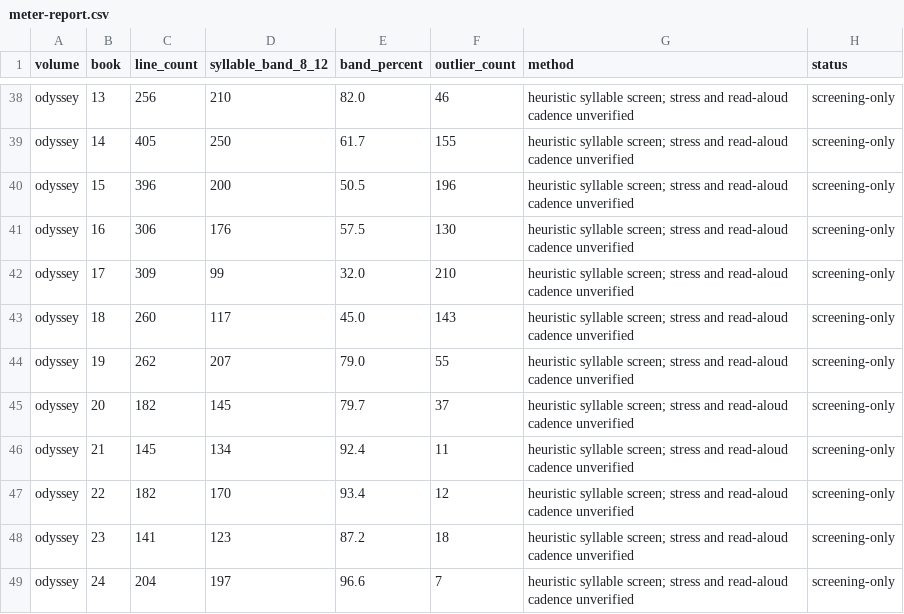
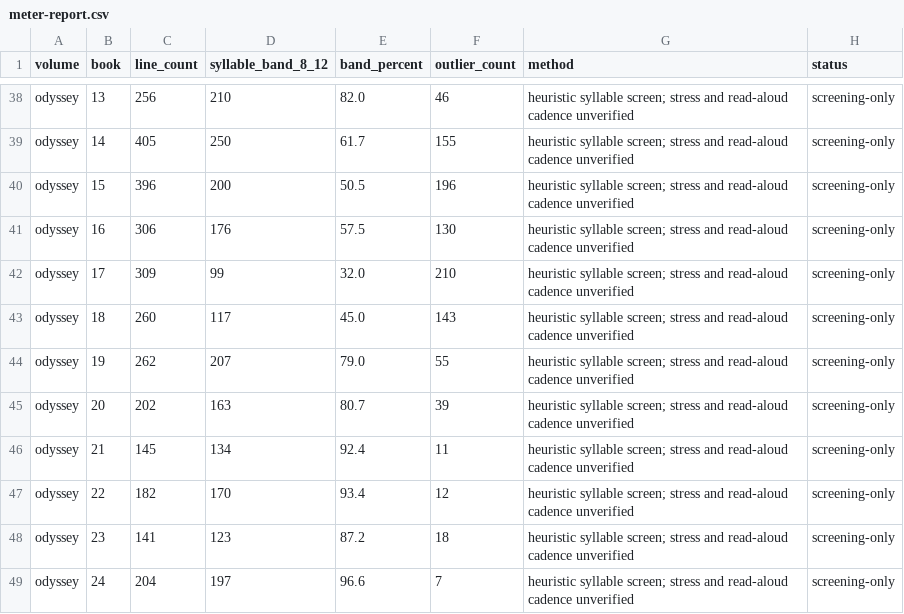
Before and after one commit to CastaliaInstitute/inq-homer-blake, a CSV file: text/meter-report.csv, drawn as a sheet; only a part is shown, gaps mark what is left out.

```diff
--- a/text/meter-report.csv
+++ b/text/meter-report.csv
@@ -44,3 +44,3 @@ odyssey,18,260,117,45.0,143,heuristic syllable screen; stress and read-aloud cad
 odyssey,19,262,207,79.0,55,heuristic syllable screen; stress and read-aloud cadence unverified,screening-only
-odyssey,20,182,145,79.7,37,heuristic syllable screen; stress and read-aloud cadence unverified,screening-only
+odyssey,20,202,163,80.7,39,heuristic syllable screen; stress and read-aloud cadence unverified,screening-only
 odyssey,21,145,134,92.4,11,heuristic syllable screen; stress and read-aloud cadence unverified,screening-only
```
Also changed, not shown: text/meter-outliers.csv, 8 other files.
